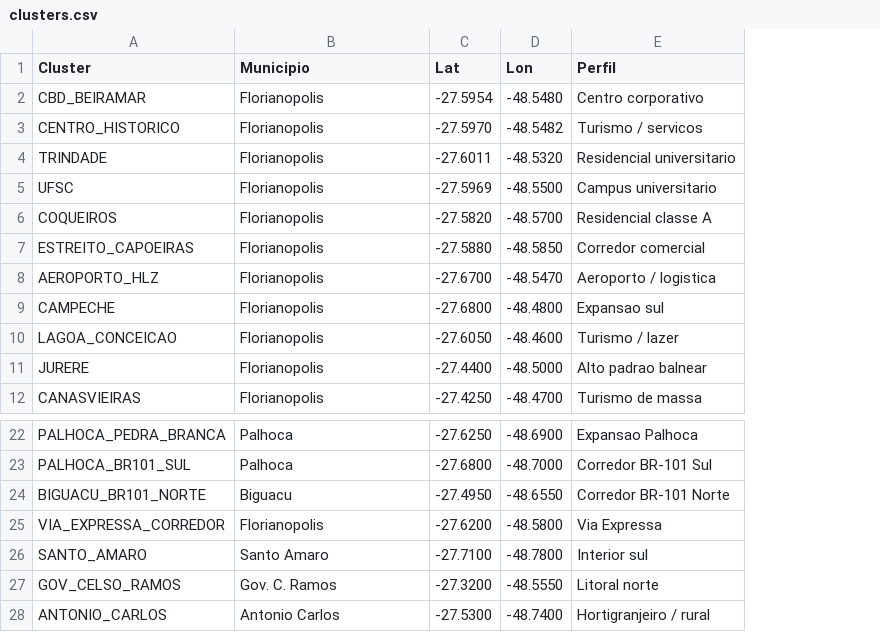
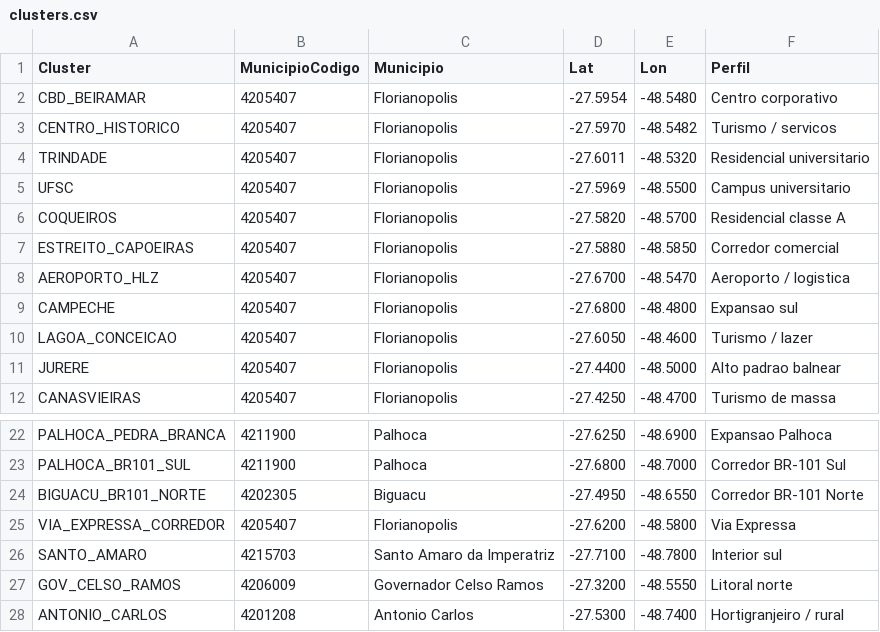
Before and after one commit to No-Country-simulation/S06-26-NC-Equipo-73, a CSV file: load-db-script/visent/small/clusters.csv, drawn as a sheet; only a part is shown, gaps mark what is left out; addresses are those after the commit; the diff names each change by its address in the sheet, - before the commit and + after, or states it on an @@ line.

Commit message:
updated cluster csv

```diff
--- a/load-db-script/visent/small/clusters.csv
+++ b/load-db-script/visent/small/clusters.csv
+column B (MunicipioCodigo), rows 2-12: all 4205407; rows 22-28: 4211900 | 4211900 | 4202305 | 4205407 | 4215703 | 4206009 | 4201208
-C26 (Municipio): Santo Amaro
+C26 (Municipio): Santo Amaro da Imperatriz
-C27 (Municipio): Gov. C. Ramos
+C27 (Municipio): Governador Celso Ramos
```
Also changed, not shown: 3 other files.
